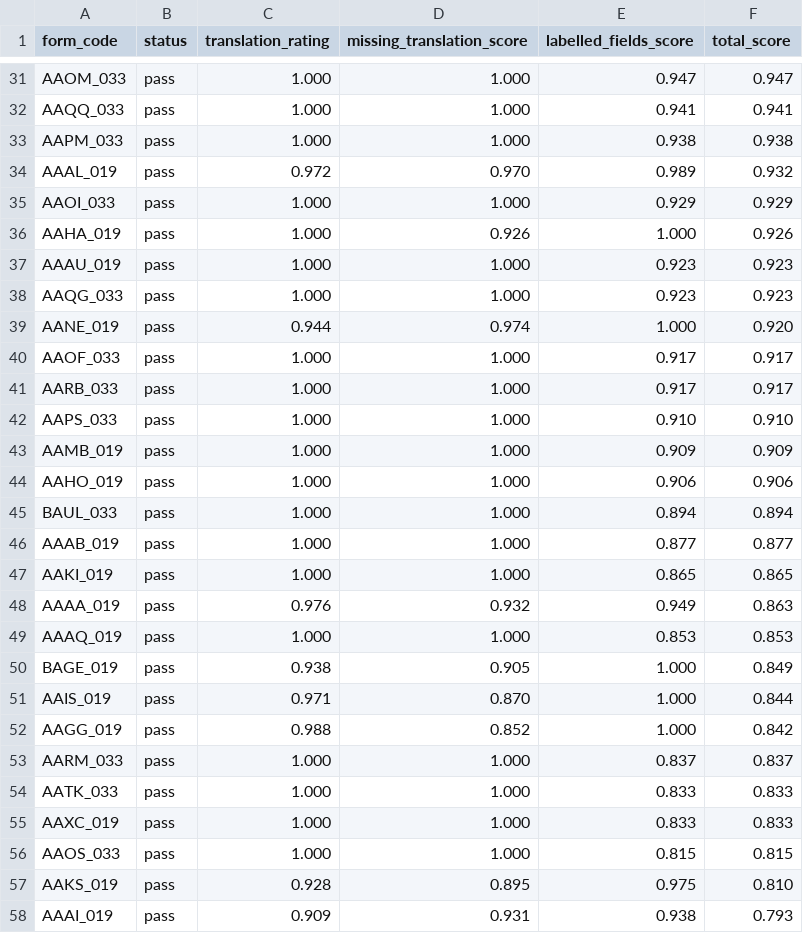
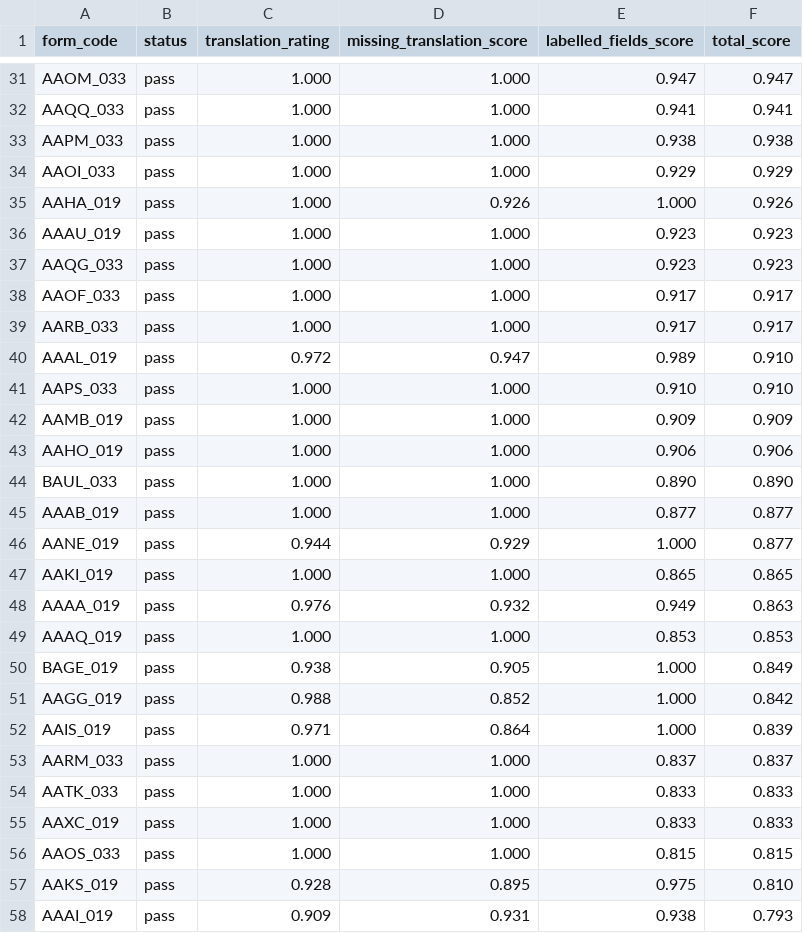
Before and after one commit to ajilach/ajila-forms-conversion-engine, a CSV file: judge/results.csv, drawn as a sheet; only a part is shown, gaps mark what is left out; the diff covers the shown part only.

```diff
--- a/judge/results.csv
+++ b/judge/results.csv
@@ -33,3 +33,2 @@ AAQQ_033,pass,1.000,1.000,0.941,0.941
 AAPM_033,pass,1.000,1.000,0.938,0.938
-AAAL_019,pass,0.972,0.970,0.989,0.932
 AAOI_033,pass,1.000,1.000,0.929,0.929
@@ -38,5 +37,5 @@ AAAU_019,pass,1.000,1.000,0.923,0.923
 AAQG_033,pass,1.000,1.000,0.923,0.923
-AANE_019,pass,0.944,0.974,1.000,0.920
 AAOF_033,pass,1.000,1.000,0.917,0.917
 AARB_033,pass,1.000,1.000,0.917,0.917
+AAAL_019,pass,0.972,0.947,0.989,0.910
 AAPS_033,pass,1.000,1.000,0.910,0.910
@@ -44,4 +43,5 @@ AAMB_019,pass,1.000,1.000,0.909,0.909
 AAHO_019,pass,1.000,1.000,0.906,0.906
-BAUL_033,pass,1.000,1.000,0.894,0.894
+BAUL_033,pass,1.000,1.000,0.890,0.890
 AAAB_019,pass,1.000,1.000,0.877,0.877
+AANE_019,pass,0.944,0.929,1.000,0.877
 AAKI_019,pass,1.000,1.000,0.865,0.865
@@ -50,4 +50,4 @@ AAAQ_019,pass,1.000,1.000,0.853,0.853
 BAGE_019,pass,0.938,0.905,1.000,0.849
-AAIS_019,pass,0.971,0.870,1.000,0.844
 AAGG_019,pass,0.988,0.852,1.000,0.842
+AAIS_019,pass,0.971,0.864,1.000,0.839
 AARM_033,pass,1.000,1.000,0.837,0.837
```
Also changed, not shown: 4 added rows, 4 removed rows and 18 edited cells elsewhere in this file, 1 other file.
